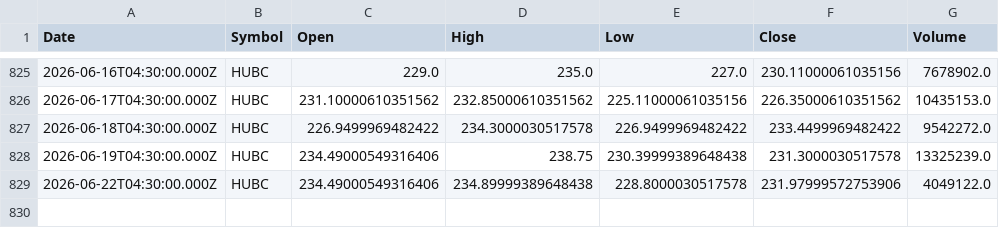
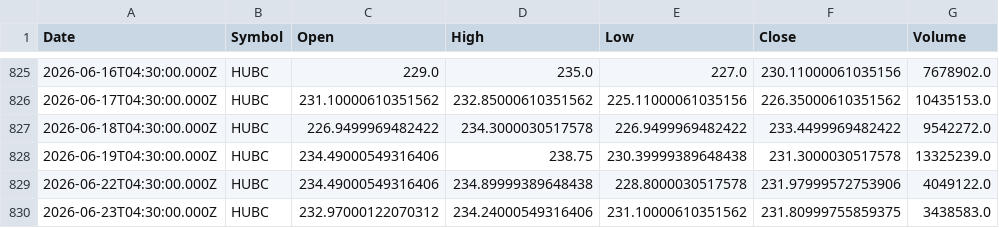
Before and after one commit to Mubeen-jawed/AI-Stock-Prediction-Android, a CSV file: backend/ai-models/price-prediction/data/HUBC.csv, drawn as a sheet; only a part is shown, gaps mark what is left out; the diff names each change by its address in the sheet, - before the commit and + after, or states it on an @@ line.

```diff
--- a/backend/ai-models/price-prediction/data/HUBC.csv
+++ b/backend/ai-models/price-prediction/data/HUBC.csv
+row 830: 2026-06-23T04:30:00.000Z | HUBC | 232.97000122070312 | 234.24000549316406 | 231.10000610351562 | 231.80999755859375 | 3438583.0
```
Also changed, not shown: backend/ai-models/price-prediction/data/AIRLINK.csv, backend/ai-models/price-prediction/data/CNERGY.csv, 45 other files.
